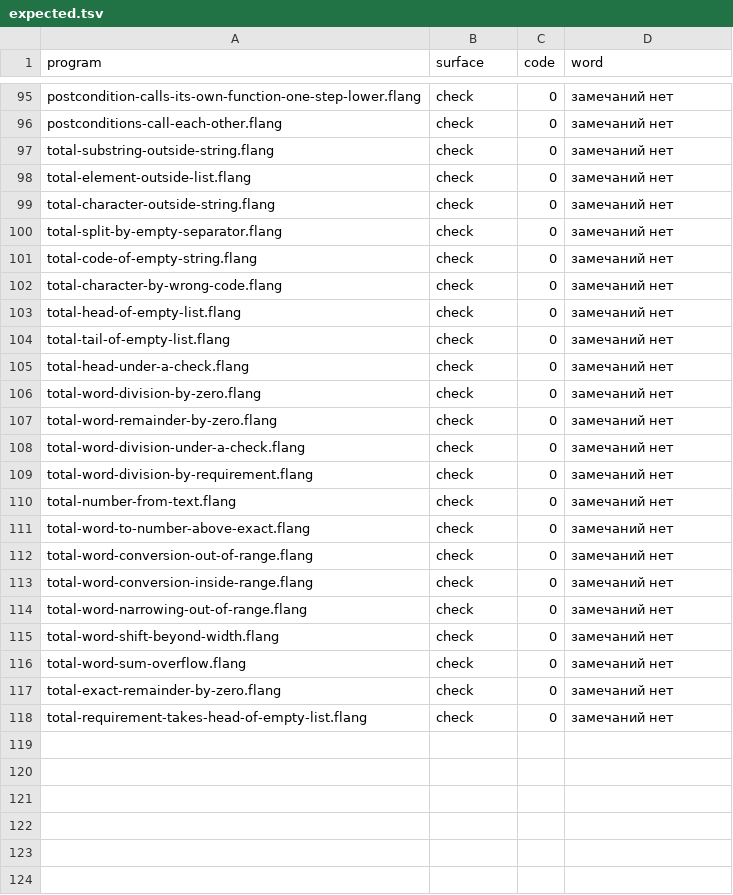
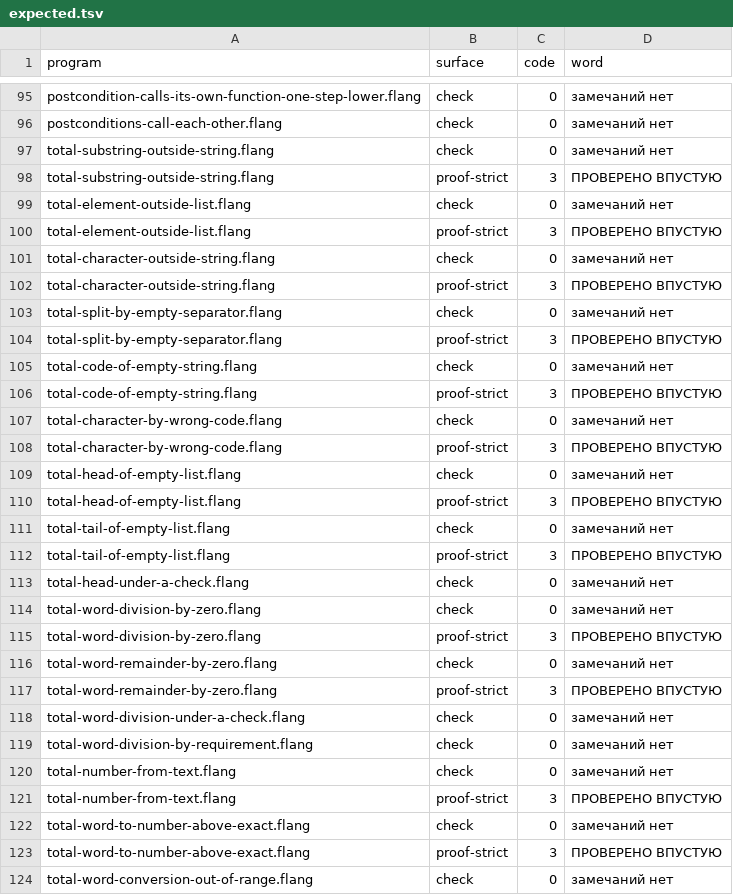
Before and after one commit to digitable-lol/flang, a TSV file: flang/proof/probes/typing-holes/expected.tsv, drawn as a sheet; only a part is shown, gaps mark what is left out; the shorter side is filled out with more unchanged rows; the diff covers the shown part only.

```diff
--- a/flang/proof/probes/typing-holes/expected.tsv
+++ b/flang/proof/probes/typing-holes/expected.tsv
@@ -97,12 +97,22 @@ postconditions-call-each-other.flang	check	0	замечаний нет
 total-substring-outside-string.flang	check	0	замечаний нет
+total-substring-outside-string.flang	proof-strict	3	ПРОВЕРЕНО ВПУСТУЮ
 total-element-outside-list.flang	check	0	замечаний нет
+total-element-outside-list.flang	proof-strict	3	ПРОВЕРЕНО ВПУСТУЮ
 total-character-outside-string.flang	check	0	замечаний нет
+total-character-outside-string.flang	proof-strict	3	ПРОВЕРЕНО ВПУСТУЮ
 total-split-by-empty-separator.flang	check	0	замечаний нет
+total-split-by-empty-separator.flang	proof-strict	3	ПРОВЕРЕНО ВПУСТУЮ
 total-code-of-empty-string.flang	check	0	замечаний нет
+total-code-of-empty-string.flang	proof-strict	3	ПРОВЕРЕНО ВПУСТУЮ
 total-character-by-wrong-code.flang	check	0	замечаний нет
+total-character-by-wrong-code.flang	proof-strict	3	ПРОВЕРЕНО ВПУСТУЮ
 total-head-of-empty-list.flang	check	0	замечаний нет
+total-head-of-empty-list.flang	proof-strict	3	ПРОВЕРЕНО ВПУСТУЮ
 total-tail-of-empty-list.flang	check	0	замечаний нет
+total-tail-of-empty-list.flang	proof-strict	3	ПРОВЕРЕНО ВПУСТУЮ
 total-head-under-a-check.flang	check	0	замечаний нет
 total-word-division-by-zero.flang	check	0	замечаний нет
+total-word-division-by-zero.flang	proof-strict	3	ПРОВЕРЕНО ВПУСТУЮ
 total-word-remainder-by-zero.flang	check	0	замечаний нет
+total-word-remainder-by-zero.flang	proof-strict	3	ПРОВЕРЕНО ВПУСТУЮ
 total-word-division-under-a-check.flang	check	0	замечаний нет
@@ -110,3 +120,5 @@ total-word-division-by-requirement.flang	check	0	замечаний нет
 total-number-from-text.flang	check	0	замечаний нет
+total-number-from-text.flang	proof-strict	3	ПРОВЕРЕНО ВПУСТУЮ
 total-word-to-number-above-exact.flang	check	0	замечаний нет
+total-word-to-number-above-exact.flang	proof-strict	3	ПРОВЕРЕНО ВПУСТУЮ
 total-word-conversion-out-of-range.flang	check	0	замечаний нет
```
Also changed, not shown: 3 added rows elsewhere in this file, flang/messages/catalog.tsv, flang/proof/tables/typing-holes.tsv, 5 other files.
